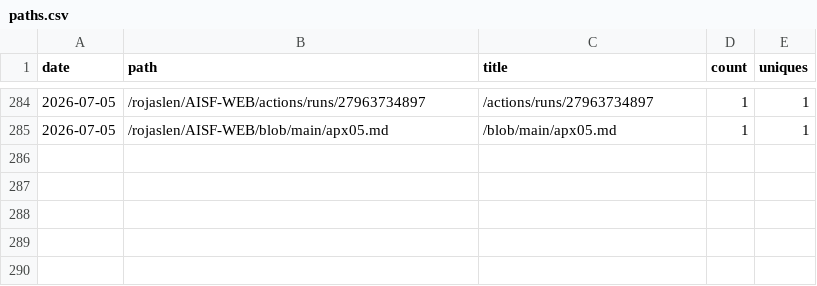
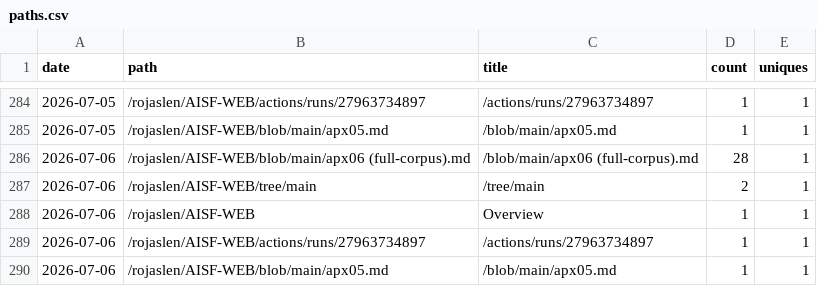
Before and after one commit to rojaslen/AISF-WEB, a CSV file: traffic/paths.csv, drawn as a sheet; only a part is shown, gaps mark what is left out.

```diff
--- a/traffic/paths.csv
+++ b/traffic/paths.csv
@@ -285 +285,6 @@ date,path,title,count,uniques
 2026-07-05,/rojaslen/AISF-WEB/blob/main/apx05.md,/blob/main/apx05.md,1,1
+2026-07-06,/rojaslen/AISF-WEB/blob/main/apx06 (full-corpus).md,/blob/main/apx06 (full-corpus).md,28,1
+2026-07-06,/rojaslen/AISF-WEB/tree/main,/tree/main,2,1
+2026-07-06,/rojaslen/AISF-WEB,Overview,1,1
+2026-07-06,/rojaslen/AISF-WEB/actions/runs/27963734897,/actions/runs/27963734897,1,1
+2026-07-06,/rojaslen/AISF-WEB/blob/main/apx05.md,/blob/main/apx05.md,1,1
```
Also changed, not shown: traffic/clones.csv, traffic/referrers.csv, 1 other file.
